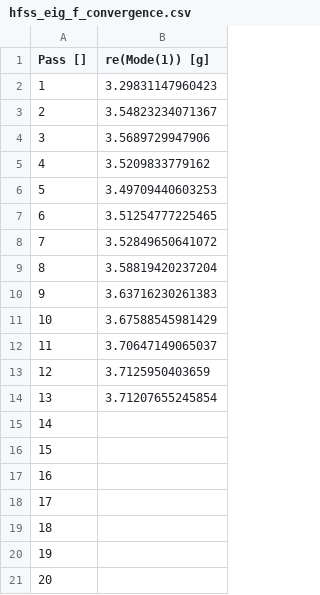
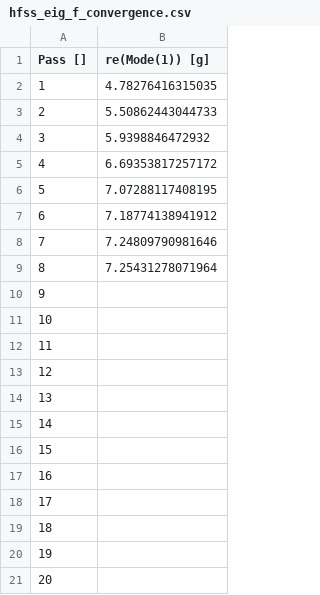
Before and after one commit to MusketMosez/Thesis, a CSV file: Test Designs/hfss_eig_f_convergence.csv, drawn as a sheet.

```diff
--- a/Test Designs/hfss_eig_f_convergence.csv
+++ b/Test Designs/hfss_eig_f_convergence.csv
@@ -1,15 +1,15 @@
 "Pass []","re(Mode(1)) [g]"
-1,3.29831147960423
-2,3.54823234071367
-3,3.5689729947906
-4,3.5209833779162
-5,3.49709440603253
-6,3.51254777225465
-7,3.52849650641072
-8,3.58819420237204
-9,3.63716230261383
-10,3.67588545981429
-11,3.70647149065037
-12,3.7125950403659
-13,3.71207655245854
+1,4.78276416315035
+2,5.50862443044733
+3,5.9398846472932
+4,6.69353817257172
+5,7.07288117408195
+6,7.18774138941912
+7,7.24809790981646
+8,7.25431278071964
+9,
+10,
+11,
+12,
+13,
 14,
```
Also changed, not shown: 2 other files.
